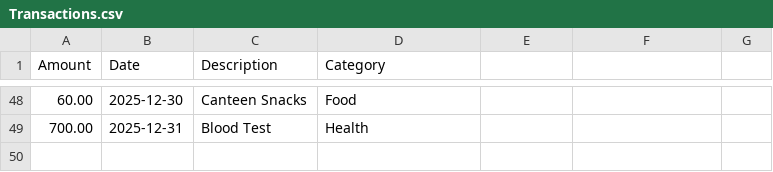
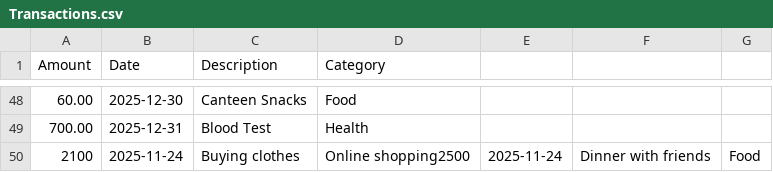
Before and after one commit to Shagun-Singh7567/CashCanvas, a CSV file: src/data/Transactions.csv (was src/services/Transactions.csv), drawn as a sheet; only a part is shown, gaps mark what is left out; the diff names each change by its address in the sheet, - before the commit and + after, or states it on an @@ line.

```diff
--- a/src/services/Transactions.csv
+++ b/src/data/Transactions.csv
+row 50: 2100 | 2025-11-24 | Buying clothes | Online shopping2500 | 2025-11-24 | Dinner with friends | Food
```
Also changed, not shown: src/data/Income.csv, 16 other files.
